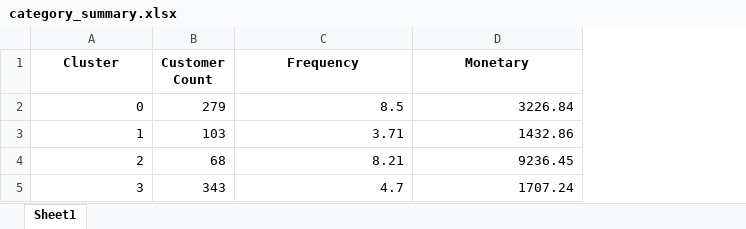
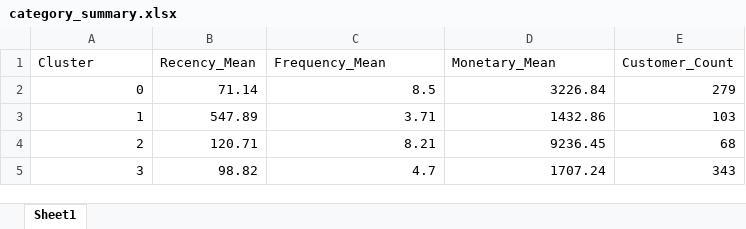
Before and after one commit to Feian-osa/Minor-Internship-project, an Excel workbook: category_summary.xlsx, sheet Sheet1, drawn as a sheet; values as stored, in another font and other column widths than the file's, no borders; removed rows and columns are numbered as before the commit, all else as after; the diff names each change by its address in the sheet, - before the commit and + after, or states it on an @@ line.

Commit message:
added K_means clustering for customer segmentation and streamlit dashboard for rfm values in tables , pie chart and scatterplot

```diff
--- a/category_summary.xlsx (sheet Sheet1)
+++ b/category_summary.xlsx (sheet Sheet1)
-column B (Customer Count), rows 2-5: 279 | 103 | 68 | 343
+column B (Recency_Mean), rows 2-5: 71.14 | 547.89 | 120.71 | 98.82
+column E (Customer_Count), rows 2-5: 279 | 103 | 68 | 343
@@ A1 bold: on → off, alignment: center → left @@
-C1: Frequency
+C1: Frequency_Mean
@@ C1:D1 bold: on → off, alignment: center → left @@
-D1: Monetary
+D1: Monetary_Mean
```
Also changed, not shown: 12 other files.
